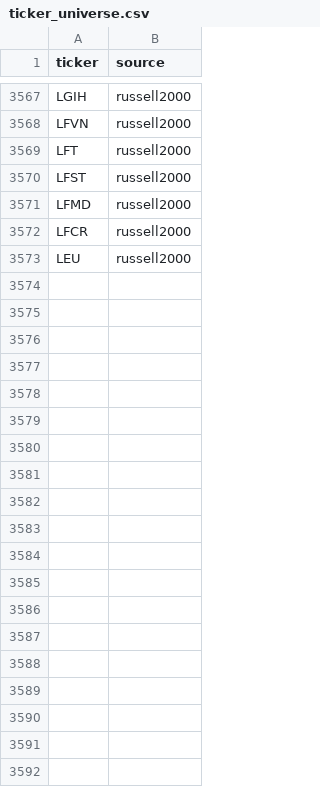
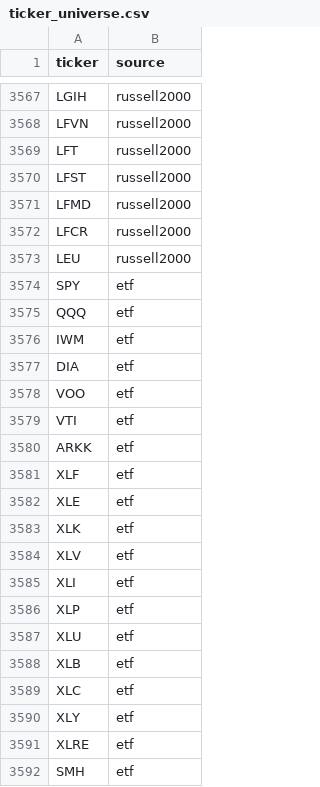
Before and after one commit to drewzer17/Casino-Scanner, a CSV file: backend/data/ticker_universe.csv, drawn as a sheet; only a part is shown, gaps mark what is left out; the diff covers the shown part only.

```diff
--- a/backend/data/ticker_universe.csv
+++ b/backend/data/ticker_universe.csv
@@ -3573 +3573,20 @@ LFCR,russell2000
 LEU,russell2000
+SPY,etf
+QQQ,etf
+IWM,etf
+DIA,etf
+VOO,etf
+VTI,etf
+ARKK,etf
+XLF,etf
+XLE,etf
+XLK,etf
+XLV,etf
+XLI,etf
+XLP,etf
+XLU,etf
+XLB,etf
+XLC,etf
+XLY,etf
+XLRE,etf
+SMH,etf
```
Also changed, not shown: 23 added rows elsewhere in this file, 1 other file.
